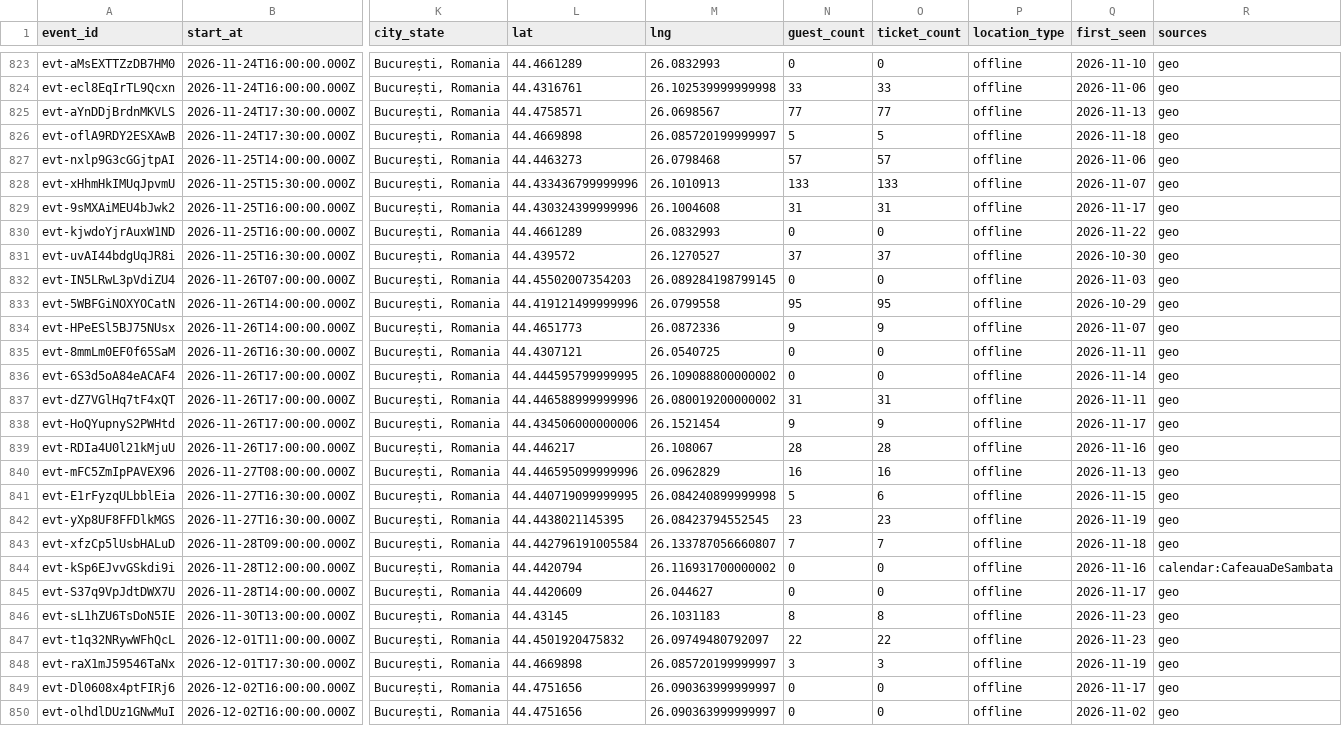
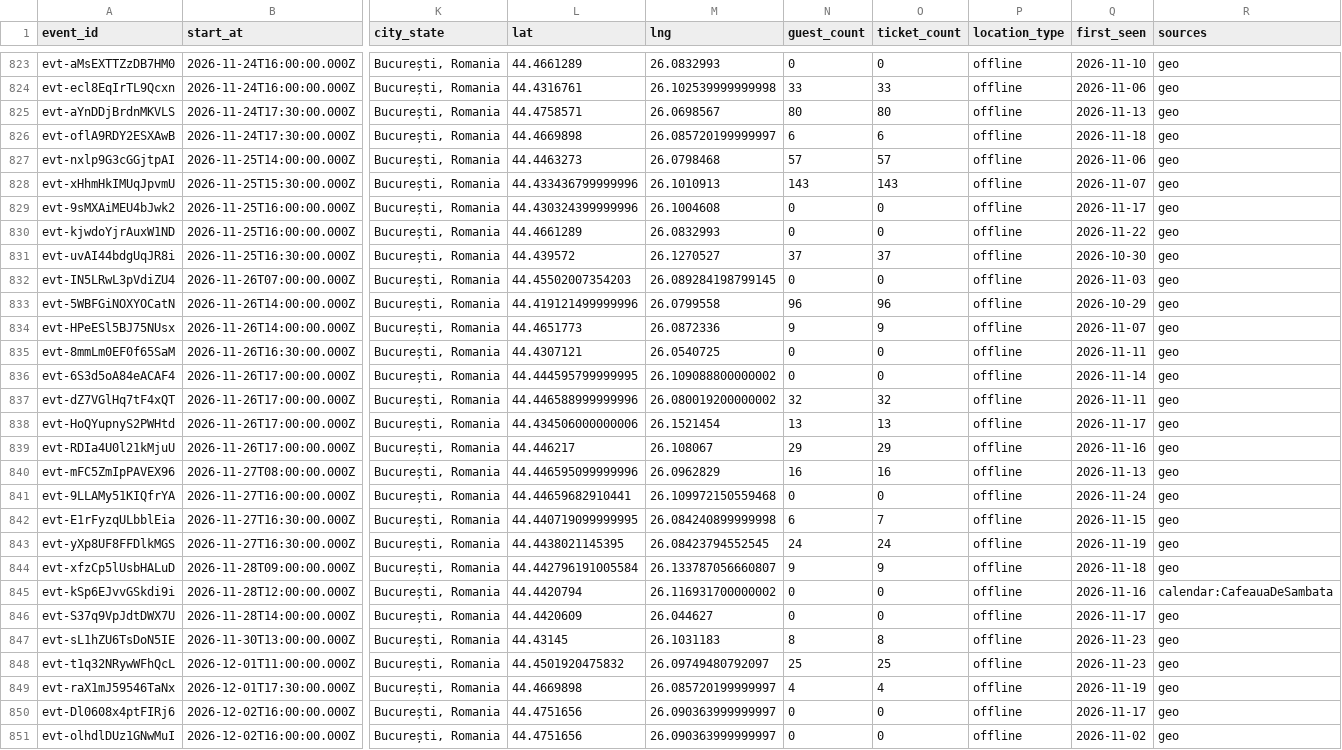
Before and after one commit to FlorinPopaCodes/bucharest-meetup-tracker, a CSV file: data/events.csv, drawn as a sheet; only a part is shown, gaps mark what is left out; addresses are those after the commit; rows hold the shown columns only; the diff covers the shown part only; the diff names each change by its address in the sheet, - before the commit and + after, or states it on an @@ line.

```diff
--- a/data/events.csv
+++ b/data/events.csv
-N825 (guest_count): 77
+N825 (guest_count): 80
-O825 (ticket_count): 77
+O825 (ticket_count): 80
-N826 (guest_count): 5
+N826 (guest_count): 6
-O826 (ticket_count): 5
+O826 (ticket_count): 6
-N828 (guest_count): 133
+N828 (guest_count): 143
-O828 (ticket_count): 133
+O828 (ticket_count): 143
-N829 (guest_count): 31
+N829 (guest_count): 0
-O829 (ticket_count): 31
+O829 (ticket_count): 0
-N833 (guest_count): 95
+N833 (guest_count): 96
-O833 (ticket_count): 95
+O833 (ticket_count): 96
-N837 (guest_count): 31
+N837 (guest_count): 32
-O837 (ticket_count): 31
+O837 (ticket_count): 32
-N838 (guest_count): 9
+N838 (guest_count): 13
-O838 (ticket_count): 9
+O838 (ticket_count): 13
-N839 (guest_count): 28
+N839 (guest_count): 29
-O839 (ticket_count): 28
+O839 (ticket_count): 29
+row 841: evt-9LLAMy51KIQfrYA | 2026-11-27T16:00:00.000Z | București, Romania | 44.44659682910441 | 26.109972150559468 | 0 | 0 | offline | 2026-11-24 | geo
-N842 (guest_count): 5
+N842 (guest_count): 6
-O842 (ticket_count): 6
+O842 (ticket_count): 7
-N843 (guest_count): 23
+N843 (guest_count): 24
-O843 (ticket_count): 23
+O843 (ticket_count): 24
-N844 (guest_count): 7
+N844 (guest_count): 9
-O844 (ticket_count): 7
+O844 (ticket_count): 9
-N848 (guest_count): 22
+N848 (guest_count): 25
-O848 (ticket_count): 22
+O848 (ticket_count): 25
-N849 (guest_count): 3
+N849 (guest_count): 4
-O849 (ticket_count): 3
+O849 (ticket_count): 4
```
Also changed, not shown: 2 added rows and 8 edited cells elsewhere in this file, 4 other files.
